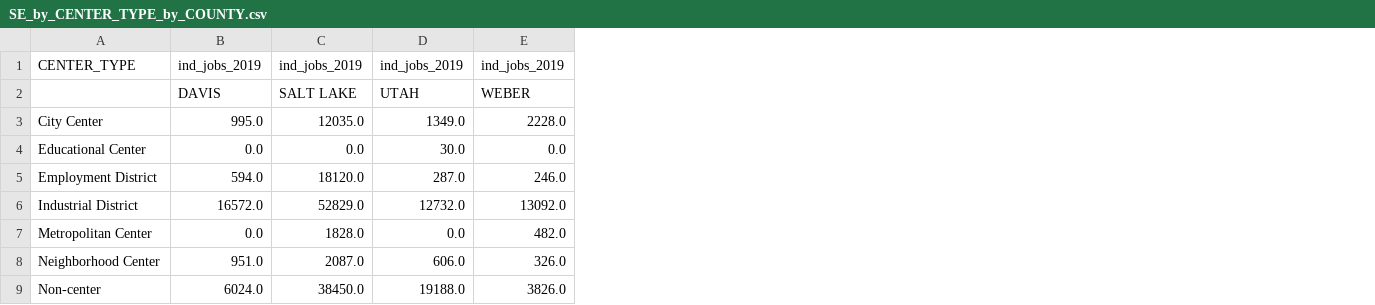
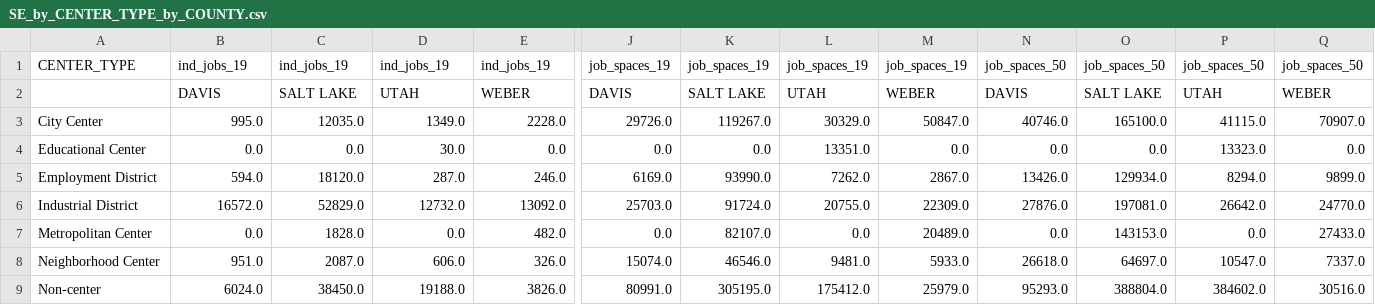
Before and after one commit to WFRCAnalytics/REMM-Analysis-Tools, a CSV file: Growth/Outputs/SE_by_CENTER_TYPE_by_COUNTY.csv, drawn as a sheet; only a part is shown, gaps mark what is left out; the diff covers the shown part only; the diff names each change by its address in the sheet, - before the commit and + after, or states it on an @@ line.

```diff
--- a/Growth/Outputs/SE_by_CENTER_TYPE_by_COUNTY.csv
+++ b/Growth/Outputs/SE_by_CENTER_TYPE_by_COUNTY.csv
+column J, rows 1-9: job_spaces_19 | DAVIS | 29726.0 | 0.0 | 6169.0 | 25703.0 | 0.0 | 15074.0 | 80991.0
+column K, rows 1-9: job_spaces_19 | SALT LAKE | 119267.0 | 0.0 | 93990.0 | 91724.0 | 82107.0 | 46546.0 | 305195.0
+column L, rows 1-9: job_spaces_19 | UTAH | 30329.0 | 13351.0 | 7262.0 | 20755.0 | 0.0 | 9481.0 | 175412.0
+column M, rows 1-9: job_spaces_19 | WEBER | 50847.0 | 0.0 | 2867.0 | 22309.0 | 20489.0 | 5933.0 | 25979.0
+column N, rows 1-9: job_spaces_50 | DAVIS | 40746.0 | 0.0 | 13426.0 | 27876.0 | 0.0 | 26618.0 | 95293.0
+column O, rows 1-9: job_spaces_50 | SALT LAKE | 165100.0 | 0.0 | 129934.0 | 197081.0 | 143153.0 | 64697.0 | 388804.0
+column P, rows 1-9: job_spaces_50 | UTAH | 41115.0 | 13323.0 | 8294.0 | 26642.0 | 0.0 | 10547.0 | 384602.0
+column Q, rows 1-9: job_spaces_50 | WEBER | 70907.0 | 0.0 | 9899.0 | 24770.0 | 27433.0 | 7337.0 | 30516.0
-B1: ind_jobs_2019
+B1: ind_jobs_19
-C1: ind_jobs_2019
+C1: ind_jobs_19
-D1: ind_jobs_2019
+D1: ind_jobs_19
-E1: ind_jobs_2019
+E1: ind_jobs_19
```
Also changed, not shown: 52 edited cells elsewhere in this file, Growth/Outputs/SE_by_CENTER_NAME.csv, Growth/Outputs/SE_by_CENTER_TYPE.csv, 11 other files.
